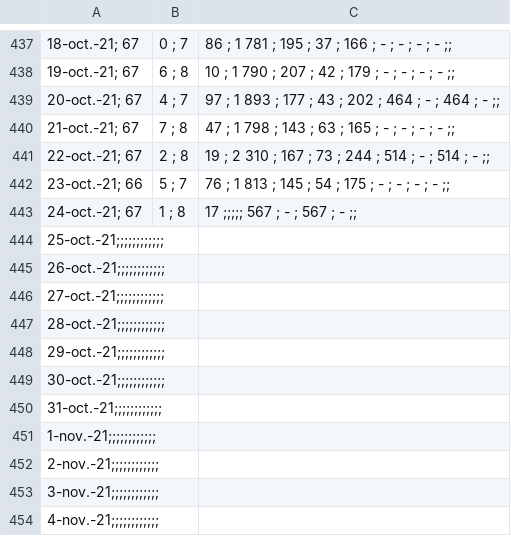
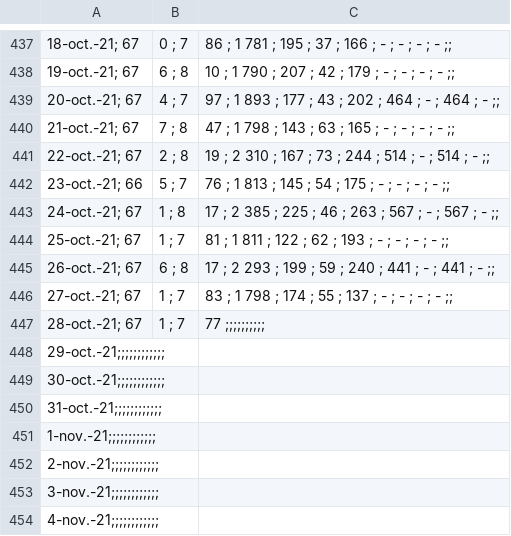
Before and after one commit to ScolarProjects/Weight, a CSV file: Suivi_Poids.csv, drawn as a sheet; only a part is shown, gaps mark what is left out; removed rows and columns are numbered as before the commit, all else as after; the diff names each change by its address in the sheet, - before the commit and + after, or states it on an @@ line.

Commit message:
update data, basic display functions

```diff
--- a/Suivi_Poids.csv
+++ b/Suivi_Poids.csv
-C443: 17 ;;;;; 567 ; - ; 567 ; - ;;
+C443: 17 ; 2 385 ; 225 ; 46 ; 263 ; 567 ; - ; 567 ; - ;;
-row 444: 25-oct.-21;;;;;;;;;;;;
-row 445: 26-oct.-21;;;;;;;;;;;;
-row 446: 27-oct.-21;;;;;;;;;;;;
-row 447: 28-oct.-21;;;;;;;;;;;;
+row 444: 25-oct.-21; 67 | 1 ; 7 | 81 ; 1 811 ; 122 ; 62 ; 193 ; - ; - ; - ; - ;;
+row 445: 26-oct.-21; 67 | 6 ; 8 | 17 ; 2 293 ; 199 ; 59 ; 240 ; 441 ; - ; 441 ; - ;;
+row 446: 27-oct.-21; 67 | 1 ; 7 | 83 ; 1 798 ; 174 ; 55 ; 137 ; - ; - ; - ; - ;;
+row 447: 28-oct.-21; 67 | 1 ; 7 | 77 ;;;;;;;;;;
```
Also changed, not shown: 2 other files.
